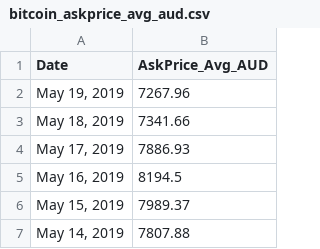
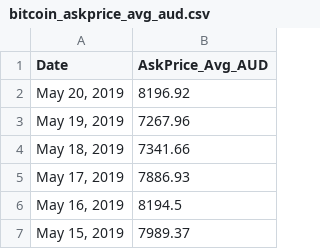
Before and after one commit to my-wealth-analyst/website-build, a CSV file: media_files/datasets/bitcoin_askprice_avg_aud.csv, drawn as a sheet; only a part is shown; the shorter side is filled out with more unchanged rows.

```diff
--- a/media_files/datasets/bitcoin_askprice_avg_aud.csv
+++ b/media_files/datasets/bitcoin_askprice_avg_aud.csv
@@ -1,2 +1,3 @@
 Date,AskPrice_Avg_AUD
+"May 20, 2019",8196.92
 "May 19, 2019",7267.96
```
Also changed, not shown: media_files/datasets/oil_askprice_avg_aud.csv, 26 other files.
